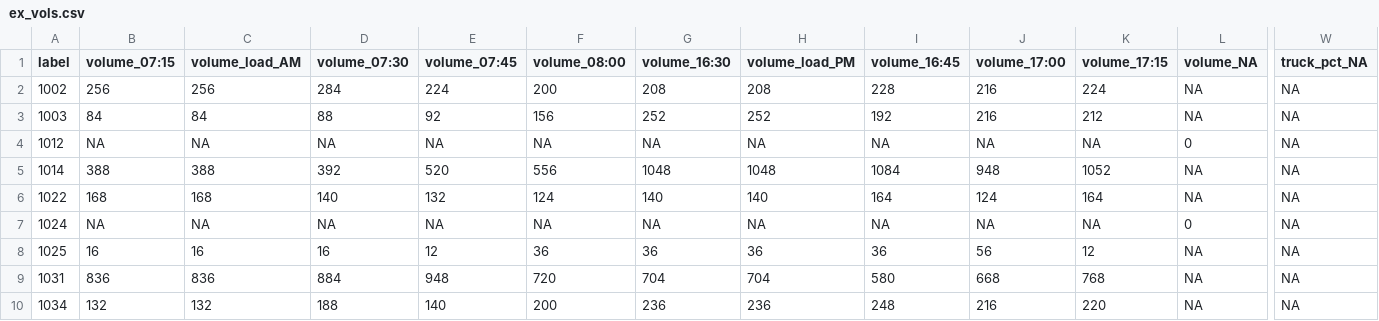
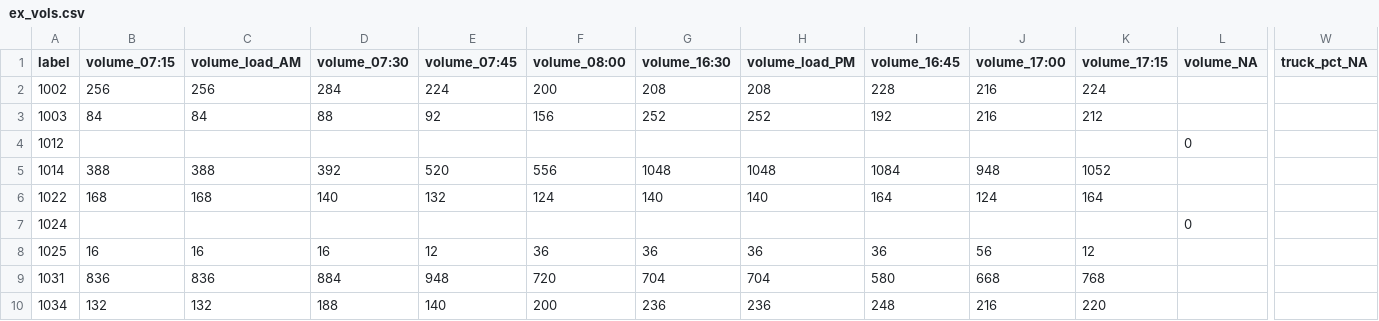
Before and after one commit to byu-transpolab/662_dogbones_2023, a CSV file: data/vissim_inputs/ex_vols.csv, drawn as a sheet; only a part is shown, gaps mark what is left out; the diff covers the shown part only; the diff names each change by its address in the sheet, - before the commit and + after, or states it on an @@ line.

```diff
--- a/data/vissim_inputs/ex_vols.csv
+++ b/data/vissim_inputs/ex_vols.csv
-L2:L3 (volume_NA): NA
+L2:L3 (volume_NA): (empty)
-W2:W10 (truck_pct_NA): NA
+W2:W10 (truck_pct_NA): (empty)
-B4 (volume_07:15): NA
+B4 (volume_07:15): (empty)
-C4 (volume_load_AM): NA
+C4 (volume_load_AM): (empty)
-D4 (volume_07:30): NA
+D4 (volume_07:30): (empty)
-E4 (volume_07:45): NA
+E4 (volume_07:45): (empty)
-F4 (volume_08:00): NA
+F4 (volume_08:00): (empty)
-G4 (volume_16:30): NA
+G4 (volume_16:30): (empty)
-H4 (volume_load_PM): NA
+H4 (volume_load_PM): (empty)
-I4 (volume_16:45): NA
+I4 (volume_16:45): (empty)
-J4 (volume_17:00): NA
+J4 (volume_17:00): (empty)
-K4 (volume_17:15): NA
+K4 (volume_17:15): (empty)
-L5:L6 (volume_NA): NA
+L5:L6 (volume_NA): (empty)
-B7 (volume_07:15): NA
+B7 (volume_07:15): (empty)
-C7 (volume_load_AM): NA
+C7 (volume_load_AM): (empty)
-D7 (volume_07:30): NA
+D7 (volume_07:30): (empty)
-E7 (volume_07:45): NA
+E7 (volume_07:45): (empty)
-F7 (volume_08:00): NA
+F7 (volume_08:00): (empty)
-G7 (volume_16:30): NA
+G7 (volume_16:30): (empty)
-H7 (volume_load_PM): NA
+H7 (volume_load_PM): (empty)
-I7 (volume_16:45): NA
+I7 (volume_16:45): (empty)
-J7 (volume_17:00): NA
+J7 (volume_17:00): (empty)
-K7 (volume_17:15): NA
+K7 (volume_17:15): (empty)
-L8:L10 (volume_NA): NA
+L8:L10 (volume_NA): (empty)
```
Also changed, not shown: 20 edited cells elsewhere in this file, data/vissim_inputs/new_vols.csv, 2 other files.
